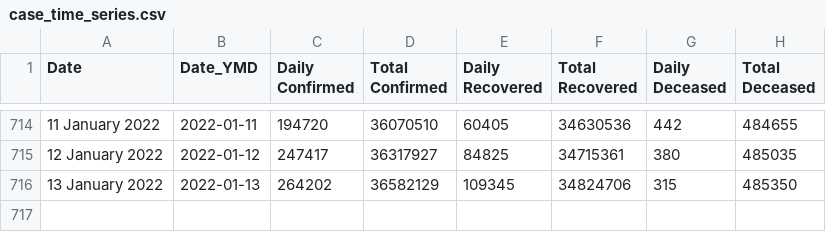
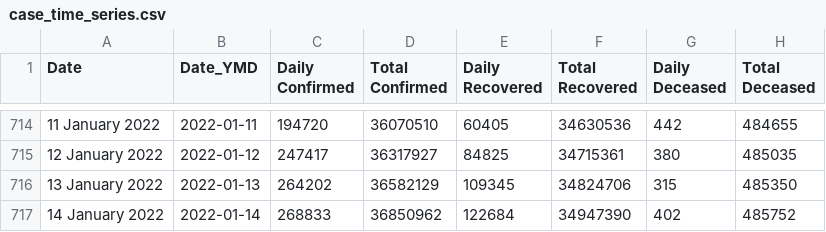
Before and after one commit to incovid19/data-staging, a CSV file: csv/latest/case_time_series.csv, drawn as a sheet; only a part is shown, gaps mark what is left out.

```diff
--- a/csv/latest/case_time_series.csv
+++ b/csv/latest/case_time_series.csv
@@ -716 +716,2 @@ Date,Date_YMD,Daily Confirmed,Total Confirmed,Daily Recovered,Total Recovered,Da
 13 January 2022,2022-01-13,264202,36582129,109345,34824706,315,485350
+14 January 2022,2022-01-14,268833,36850962,122684,34947390,402,485752
```
Also changed, not shown: csv/latest/district_wise.csv, csv/latest/state_wise.csv, 44 other files.
